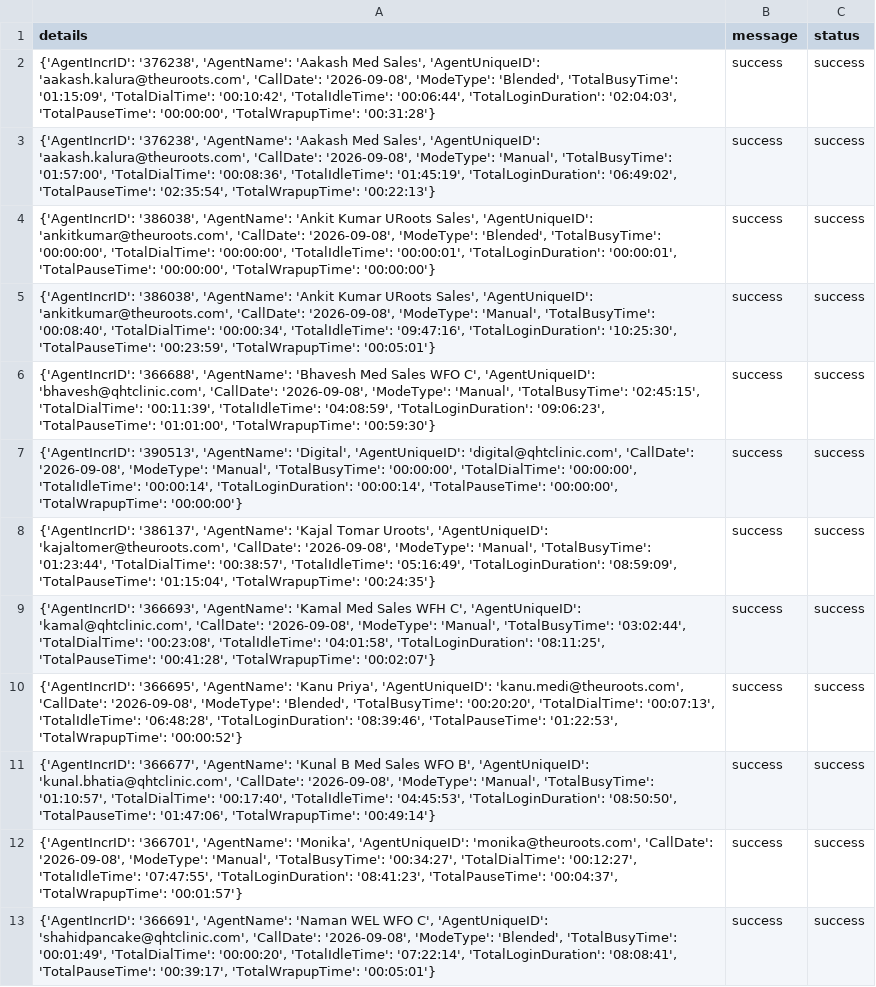
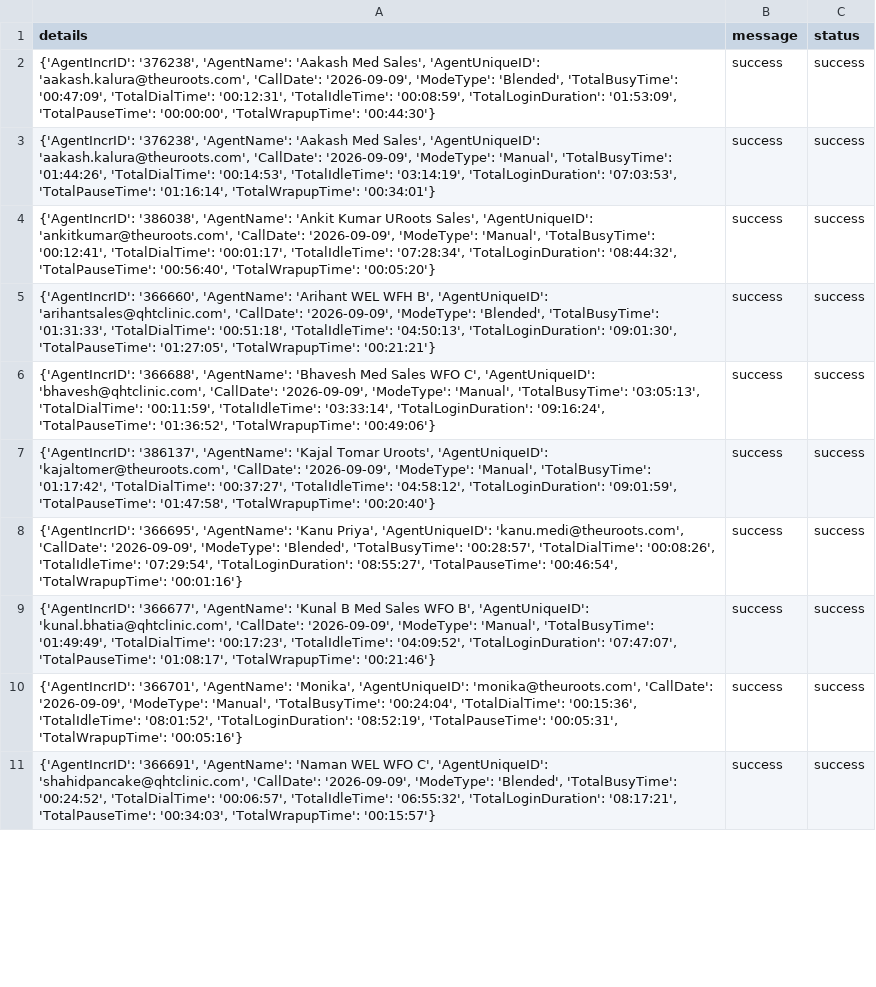
Before and after one commit to John-Cena-DEV/ozonetel_agents, a CSV file: report.csv, drawn as a sheet; only a part is shown; removed rows and columns are numbered as before the commit, all else as after; the diff covers the shown part only; the diff names each change by its address in the sheet, - before the commit and + after, or states it on an @@ line.

```diff
--- a/report.csv
+++ b/report.csv
-A2 (details): …'aakash.kalura@theuroots.com', 'CallDate': '2026-09-08', 'ModeType': 'Blended', 'TotalBusyTime': '01:15:09', 'TotalDialTime': '00:10:42', 'TotalIdleTime': '00:06:44', 'TotalLoginDuration': '02:04:03', 'TotalPauseTime': '00:00:00', 'TotalWrapupTime': '00:31:28'}
+A2 (details): …'aakash.kalura@theuroots.com', 'CallDate': '2026-09-09', 'ModeType': 'Blended', 'TotalBusyTime': '00:47:09', 'TotalDialTime': '00:12:31', 'TotalIdleTime': '00:08:59', 'TotalLoginDuration': '01:53:09', 'TotalPauseTime': '00:00:00', 'TotalWrapupTime': '00:44:30'}
-A3 (details): …'aakash.kalura@theuroots.com', 'CallDate': '2026-09-08', 'ModeType': 'Manual', 'TotalBusyTime': '01:57:00', 'TotalDialTime': '00:08:36', 'TotalIdleTime': '01:45:19', 'TotalLoginDuration': '06:49:02', 'TotalPauseTime': '02:35:54', 'TotalWrapupTime': '00:22:13'}
+A3 (details): …'aakash.kalura@theuroots.com', 'CallDate': '2026-09-09', 'ModeType': 'Manual', 'TotalBusyTime': '01:44:26', 'TotalDialTime': '00:14:53', 'TotalIdleTime': '03:14:19', 'TotalLoginDuration': '07:03:53', 'TotalPauseTime': '01:16:14', 'TotalWrapupTime': '00:34:01'}
-A4 (details): …'ankitkumar@theuroots.com', 'CallDate': '2026-09-08', 'ModeType': 'Blended', 'TotalBusyTime': '00:00:00', 'TotalDialTime': '00:00:00', 'TotalIdleTime': '00:00:01', 'TotalLoginDuration': '00:00:01', 'TotalPauseTime': '00:00:00', 'TotalWrapupTime': '00:00:00'}
+A4 (details): …'ankitkumar@theuroots.com', 'CallDate': '2026-09-09', 'ModeType': 'Manual', 'TotalBusyTime': '00:12:41', 'TotalDialTime': '00:01:17', 'TotalIdleTime': '07:28:34', 'TotalLoginDuration': '08:44:32', 'TotalPauseTime': '00:56:40', 'TotalWrapupTime': '00:05:20'}
-A5 (details): {'AgentIncrID': '386038', 'AgentName': 'Ankit Kumar URoots Sales', 'AgentUniqueID': 'ankitkumar@theuroots.com', 'CallDate': '2026-09-08', 'ModeType': 'Manual', 'TotalBusyTime': '00:08:40', 'TotalDialTime': '00:00:34', 'TotalIdleTime': '09:47:16', 'TotalLoginDuration': '10:25:30', 'TotalPauseTime': '00:23:59', 'TotalWrapupTime': '00:05:01'}
+A5 (details): {'AgentIncrID': '366660', 'AgentName': 'Arihant WEL WFH B', 'AgentUniqueID': 'arihantsales@qhtclinic.com', 'CallDate': '2026-09-09', 'ModeType': 'Blended', 'TotalBusyTime': '01:31:33', 'TotalDialTime': '00:51:18', 'TotalIdleTime': '04:50:13', 'TotalLoginDuration': '09:01:30', 'TotalPauseTime': '01:27:05', 'TotalWrapupTime': '00:21:21'}
-A6 (details): …'bhavesh@qhtclinic.com', 'CallDate': '2026-09-08', 'ModeType': 'Manual', 'TotalBusyTime': '02:45:15', 'TotalDialTime': '00:11:39', 'TotalIdleTime': '04:08:59', 'TotalLoginDuration': '09:06:23', 'TotalPauseTime': '01:01:00', 'TotalWrapupTime': '00:59:30'}
+A6 (details): …'bhavesh@qhtclinic.com', 'CallDate': '2026-09-09', 'ModeType': 'Manual', 'TotalBusyTime': '03:05:13', 'TotalDialTime': '00:11:59', 'TotalIdleTime': '03:33:14', 'TotalLoginDuration': '09:16:24', 'TotalPauseTime': '01:36:52', 'TotalWrapupTime': '00:49:06'}
-row 7: {'AgentIncrID': '390513', 'AgentName': 'Digital', 'AgentUniqueID': 'digital@qhtclinic.com', 'CallDate': '2026-09-08', 'ModeType': 'Manual', 'TotalBusyTime': '00:00:00', 'TotalDialTime': '00:00:00', 'TotalIdleTime': '00:00:14', 'TotalLoginDuration': '00:00:14', 'TotalPauseTime': '00:00:00', 'TotalWrapupTime': '00:00:00'} | success | success
-A7 (details): …'kajaltomer@theuroots.com', 'CallDate': '2026-09-08', 'ModeType': 'Manual', 'TotalBusyTime': '01:23:44', 'TotalDialTime': '00:38:57', 'TotalIdleTime': '05:16:49', 'TotalLoginDuration': '08:59:09', 'TotalPauseTime': '01:15:04', 'TotalWrapupTime': '00:24:35'}
+A7 (details): …'kajaltomer@theuroots.com', 'CallDate': '2026-09-09', 'ModeType': 'Manual', 'TotalBusyTime': '01:17:42', 'TotalDialTime': '00:37:27', 'TotalIdleTime': '04:58:12', 'TotalLoginDuration': '09:01:59', 'TotalPauseTime': '01:47:58', 'TotalWrapupTime': '00:20:40'}
-row 9: {'AgentIncrID': '366693', 'AgentName': 'Kamal Med Sales WFH C', 'AgentUniqueID': 'kamal@qhtclinic.com', 'CallDate': '2026-09-08', 'ModeType': 'Manual', 'TotalBusyTime': '03:02:44', 'TotalDialTime': '00:23:08', 'TotalIdleTime': '04:01:58', 'TotalLoginDuration': '08:11:25', 'TotalPauseTime': '00:41:28', 'TotalWrapupTime': '00:02:07'} | success | success
-A8 (details): …'kanu.medi@theuroots.com', 'CallDate': '2026-09-08', 'ModeType': 'Blended', 'TotalBusyTime': '00:20:20', 'TotalDialTime': '00:07:13', 'TotalIdleTime': '06:48:28', 'TotalLoginDuration': '08:39:46', 'TotalPauseTime': '01:22:53', 'TotalWrapupTime': '00:00:52'}
+A8 (details): …'kanu.medi@theuroots.com', 'CallDate': '2026-09-09', 'ModeType': 'Blended', 'TotalBusyTime': '00:28:57', 'TotalDialTime': '00:08:26', 'TotalIdleTime': '07:29:54', 'TotalLoginDuration': '08:55:27', 'TotalPauseTime': '00:46:54', 'TotalWrapupTime': '00:01:16'}
-A9 (details): …'kunal.bhatia@qhtclinic.com', 'CallDate': '2026-09-08', 'ModeType': 'Manual', 'TotalBusyTime': '01:10:57', 'TotalDialTime': '00:17:40', 'TotalIdleTime': '04:45:53', 'TotalLoginDuration': '08:50:50', 'TotalPauseTime': '01:47:06', 'TotalWrapupTime': '00:49:14'}
+A9 (details): …'kunal.bhatia@qhtclinic.com', 'CallDate': '2026-09-09', 'ModeType': 'Manual', 'TotalBusyTime': '01:49:49', 'TotalDialTime': '00:17:23', 'TotalIdleTime': '04:09:52', 'TotalLoginDuration': '07:47:07', 'TotalPauseTime': '01:08:17', 'TotalWrapupTime': '00:21:46'}
-A10 (details): …'monika@theuroots.com', 'CallDate': '2026-09-08', 'ModeType': 'Manual', 'TotalBusyTime': '00:34:27', 'TotalDialTime': '00:12:27', 'TotalIdleTime': '07:47:55', 'TotalLoginDuration': '08:41:23', 'TotalPauseTime': '00:04:37', 'TotalWrapupTime': '00:01:57'}
+A10 (details): …'monika@theuroots.com', 'CallDate': '2026-09-09', 'ModeType': 'Manual', 'TotalBusyTime': '00:24:04', 'TotalDialTime': '00:15:36', 'TotalIdleTime': '08:01:52', 'TotalLoginDuration': '08:52:19', 'TotalPauseTime': '00:05:31', 'TotalWrapupTime': '00:05:16'}
-A11 (details): …'shahidpancake@qhtclinic.com', 'CallDate': '2026-09-08', 'ModeType': 'Blended', 'TotalBusyTime': '00:01:49', 'TotalDialTime': '00:00:20', 'TotalIdleTime': '07:22:14', 'TotalLoginDuration': '08:08:41', 'TotalPauseTime': '00:39:17', 'TotalWrapupTime': '00:05:01'}
+A11 (details): …'shahidpancake@qhtclinic.com', 'CallDate': '2026-09-09', 'ModeType': 'Blended', 'TotalBusyTime': '00:24:52', 'TotalDialTime': '00:06:57', 'TotalIdleTime': '06:55:32', 'TotalLoginDuration': '08:17:21', 'TotalPauseTime': '00:34:03', 'TotalWrapupTime': '00:15:57'}
```
Also changed, not shown: 1 removed row and 11 edited cells elsewhere in this file.
